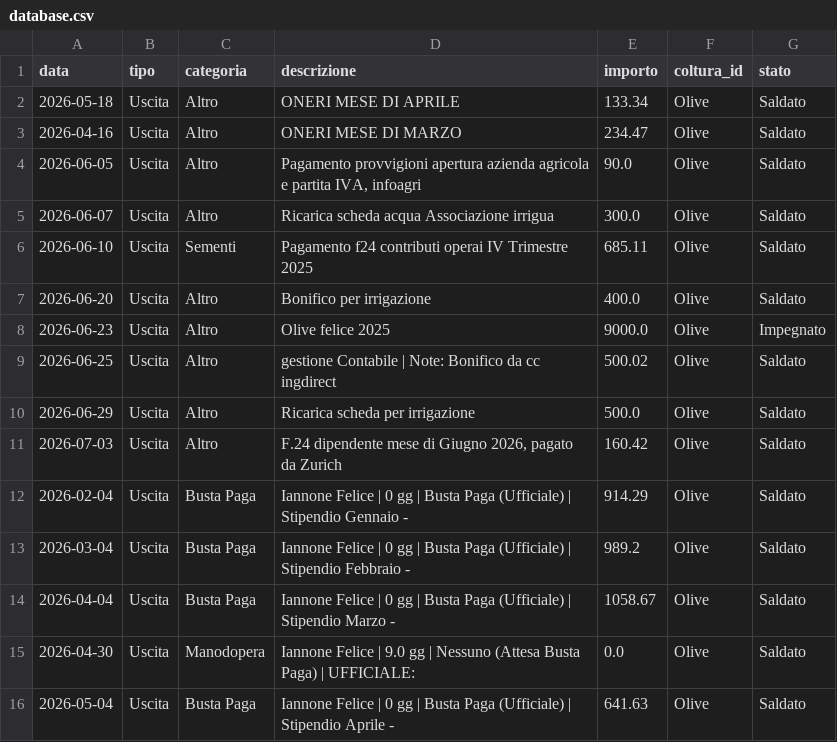
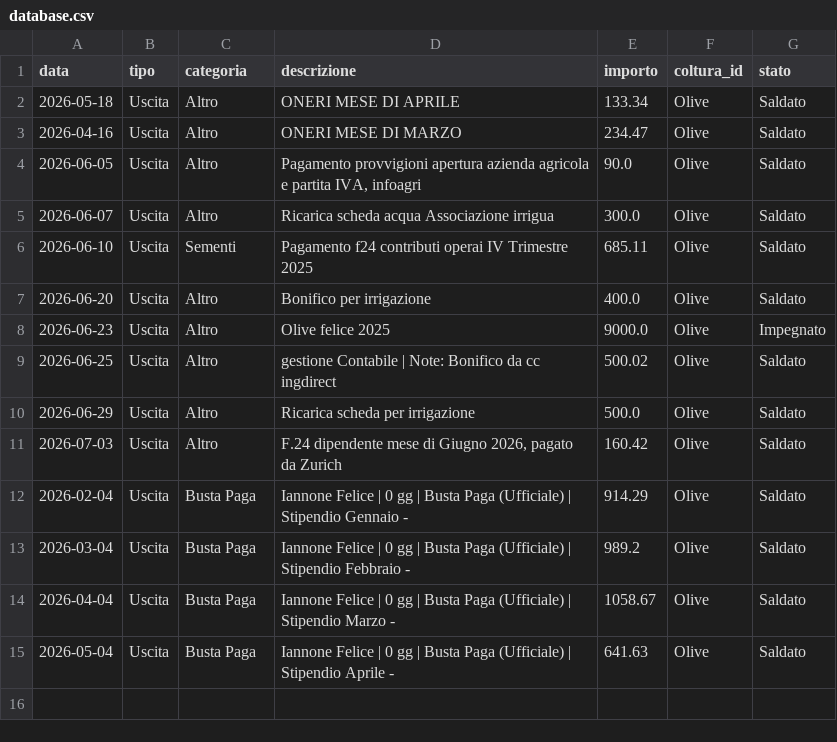
Before and after one commit to antonellomazzilli-bit/agri-finance, a CSV file: database.csv, drawn as a sheet; the diff names each change by its address in the sheet, - before the commit and + after, or states it on an @@ line.

Commit message:
Eliminato movimento ID: 13

```diff
--- a/database.csv
+++ b/database.csv
-row 15: 2026-04-30 | Uscita | Manodopera | Iannone Felice | 9.0 gg | Nessuno (Attesa Busta Paga) | UFFICIALE: | 0.0 | Olive | Saldato
```
